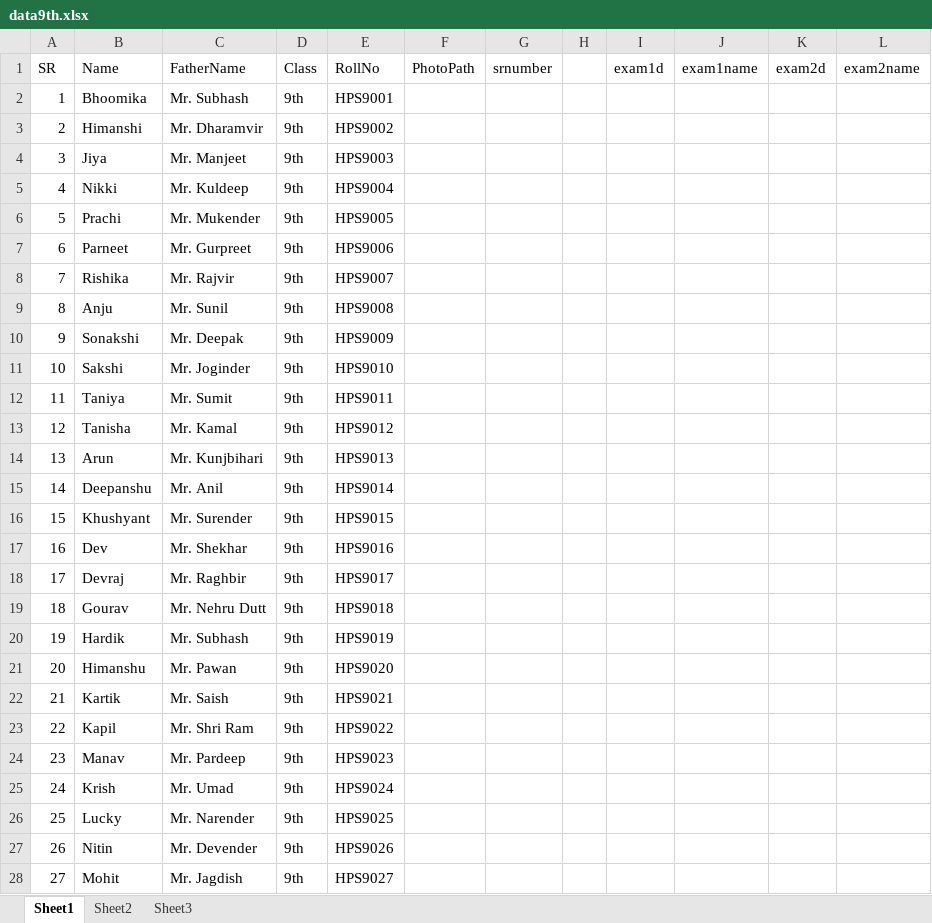
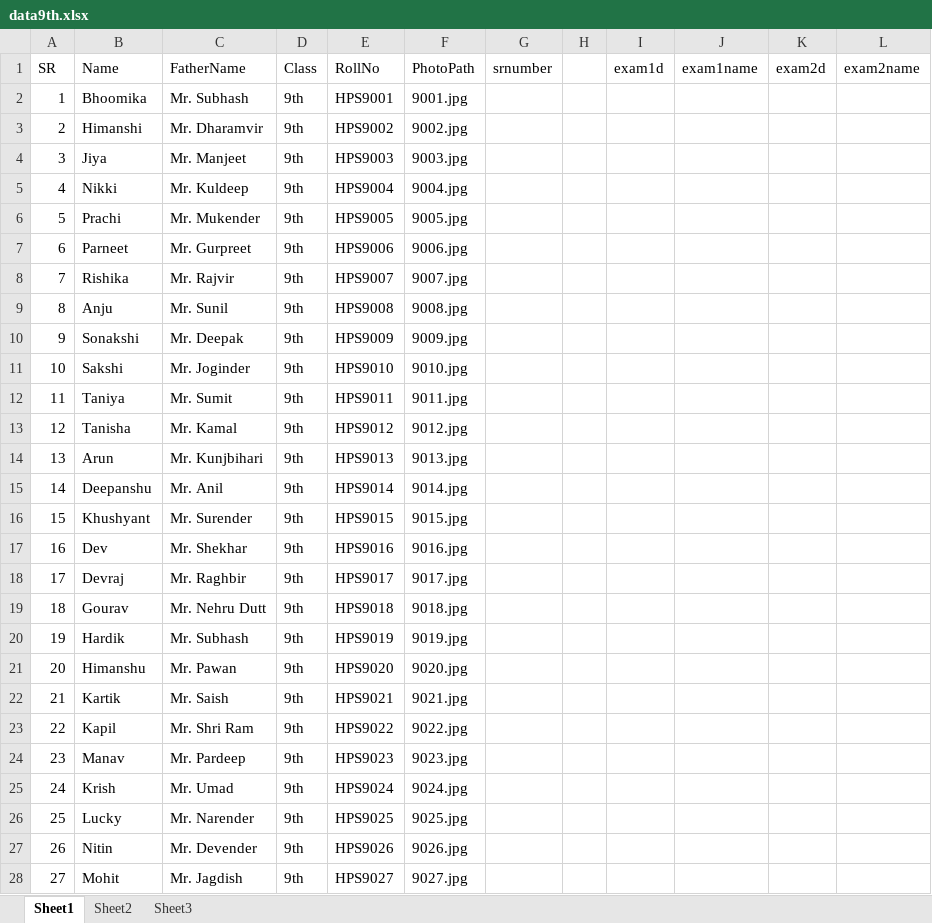
Before and after one commit to sanjayhns102/rollno-slip-maker, an Excel workbook: data9th.xlsx, sheet Sheet1, drawn as a sheet; only a part is shown; values as stored, in another font and other column widths than the file's, no borders; the diff covers the shown part only; the diff names each change by its address in the sheet, - before the commit and + after, or states it on an @@ line.

```diff
--- a/data9th.xlsx (sheet Sheet1)
+++ b/data9th.xlsx (sheet Sheet1)
-F2 (PhotoPath): (empty)
+F2 (PhotoPath): 9001.jpg
-F3 (PhotoPath): (empty)
+F3 (PhotoPath): 9002.jpg
-F4 (PhotoPath): (empty)
+F4 (PhotoPath): 9003.jpg
-F5 (PhotoPath): (empty)
+F5 (PhotoPath): 9004.jpg
-F6 (PhotoPath): (empty)
+F6 (PhotoPath): 9005.jpg
-F7 (PhotoPath): (empty)
+F7 (PhotoPath): 9006.jpg
-F8 (PhotoPath): (empty)
+F8 (PhotoPath): 9007.jpg
-F9 (PhotoPath): (empty)
+F9 (PhotoPath): 9008.jpg
-F10 (PhotoPath): (empty)
+F10 (PhotoPath): 9009.jpg
-F11 (PhotoPath): (empty)
+F11 (PhotoPath): 9010.jpg
-F12 (PhotoPath): (empty)
+F12 (PhotoPath): 9011.jpg
-F13 (PhotoPath): (empty)
+F13 (PhotoPath): 9012.jpg
-F14 (PhotoPath): (empty)
+F14 (PhotoPath): 9013.jpg
-F15 (PhotoPath): (empty)
+F15 (PhotoPath): 9014.jpg
-F16 (PhotoPath): (empty)
+F16 (PhotoPath): 9015.jpg
-F17 (PhotoPath): (empty)
+F17 (PhotoPath): 9016.jpg
-F18 (PhotoPath): (empty)
+F18 (PhotoPath): 9017.jpg
-F19 (PhotoPath): (empty)
+F19 (PhotoPath): 9018.jpg
-F20 (PhotoPath): (empty)
+F20 (PhotoPath): 9019.jpg
-F21 (PhotoPath): (empty)
+F21 (PhotoPath): 9020.jpg
-F22 (PhotoPath): (empty)
+F22 (PhotoPath): 9021.jpg
-F23 (PhotoPath): (empty)
+F23 (PhotoPath): 9022.jpg
-F24 (PhotoPath): (empty)
+F24 (PhotoPath): 9023.jpg
-F25 (PhotoPath): (empty)
+F25 (PhotoPath): 9024.jpg
-F26 (PhotoPath): (empty)
+F26 (PhotoPath): 9025.jpg
-F27 (PhotoPath): (empty)
+F27 (PhotoPath): 9026.jpg
-F28 (PhotoPath): (empty)
+F28 (PhotoPath): 9027.jpg
```
Also changed, not shown: 9 edited cells elsewhere in this sheet, 5 other files.
